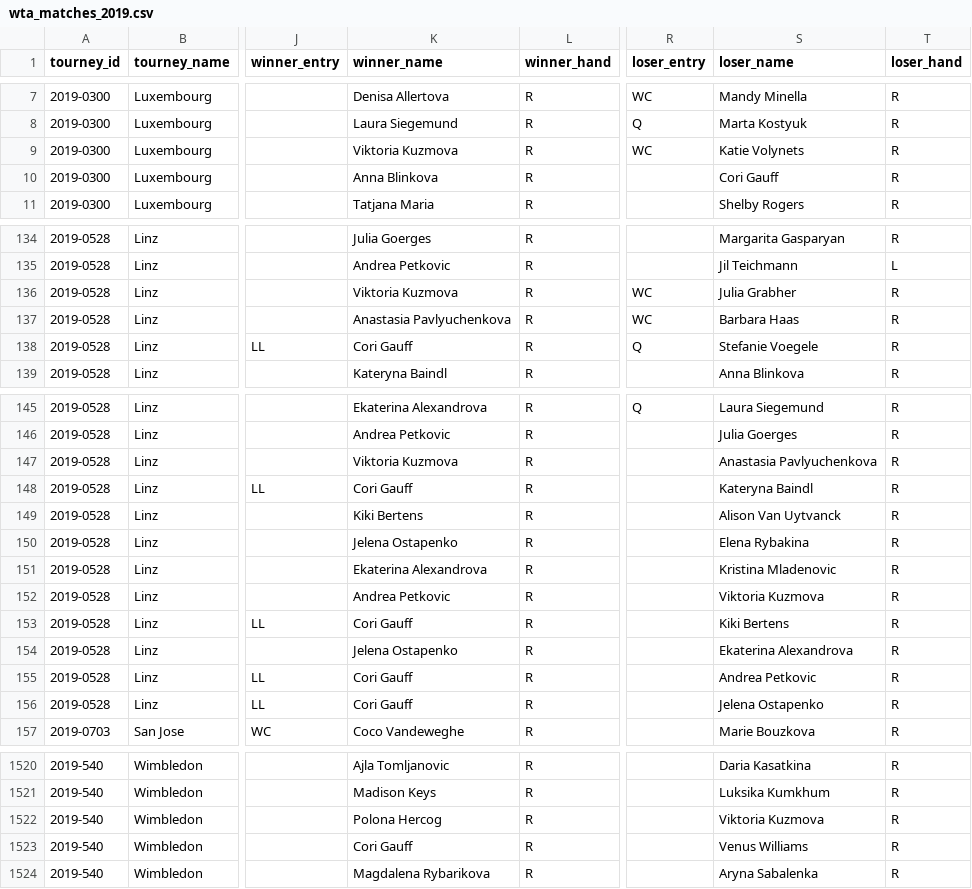
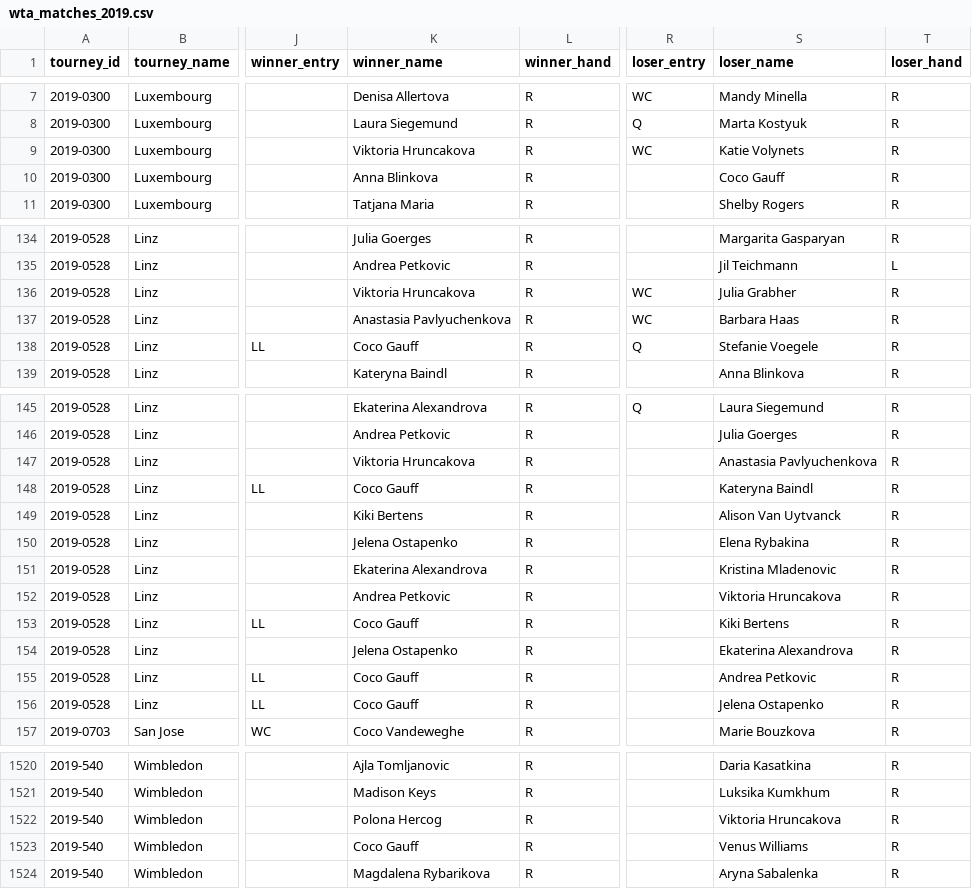
Before and after one commit to JeffSackmann/tennis_wta, a CSV file: wta_matches_2019.csv, drawn as a sheet; only a part is shown, gaps mark what is left out; the diff covers the shown part only; the diff names each change by its address in the sheet, - before the commit and + after, or states it on an @@ line.

Commit message:
some name changes
Sanders -> Hunter
Kuzmova -> Hruncakova
Cori -> Coco
Barkova -> Prozorova
Maria Carle -> Maria Lourdes Carle
remove Soboleva's patronymic

```diff
--- a/wta_matches_2019.csv
+++ b/wta_matches_2019.csv
-K9 (winner_name): Viktoria Kuzmova
+K9 (winner_name): Viktoria Hruncakova
-S10 (loser_name): Cori Gauff
+S10 (loser_name): Coco Gauff
-K136 (winner_name): Viktoria Kuzmova
+K136 (winner_name): Viktoria Hruncakova
-K138 (winner_name): Cori Gauff
+K138 (winner_name): Coco Gauff
-K147 (winner_name): Viktoria Kuzmova
+K147 (winner_name): Viktoria Hruncakova
-K148 (winner_name): Cori Gauff
+K148 (winner_name): Coco Gauff
-S152 (loser_name): Viktoria Kuzmova
+S152 (loser_name): Viktoria Hruncakova
-K153 (winner_name): Cori Gauff
+K153 (winner_name): Coco Gauff
-K155:K156 (winner_name): Cori Gauff
+K155:K156 (winner_name): Coco Gauff
-S1522 (loser_name): Viktoria Kuzmova
+S1522 (loser_name): Viktoria Hruncakova
-K1523 (winner_name): Cori Gauff
+K1523 (winner_name): Coco Gauff
```
Also changed, not shown: 52 edited cells elsewhere in this file, wta_matches_2018.csv, wta_matches_2020.csv, 19 other files.
